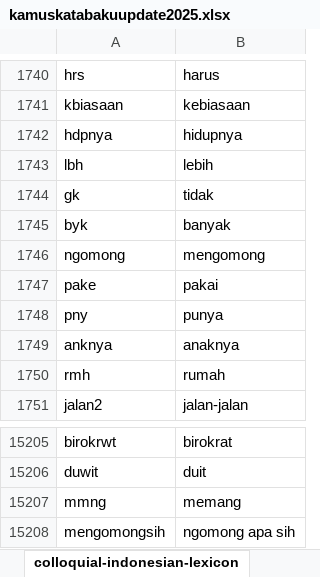
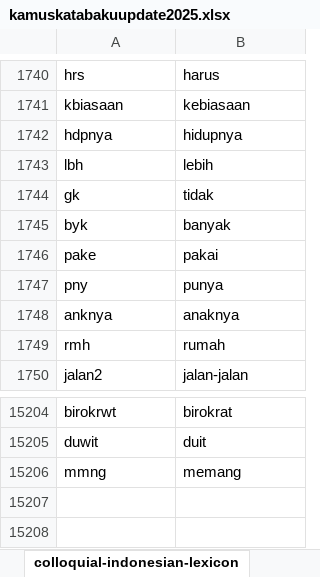
Before and after one commit to ariperayogo-maker/kata_tidak_baku, an Excel workbook: kamuskatabakuupdate2025.xlsx, sheet colloquial-indonesian-lexicon, drawn as a sheet; only a part is shown, gaps mark what is left out; values as stored, in another font and other column widths than the file's, no borders; the diff names each change by its address in the sheet, - before the commit and + after, or states it on an @@ line.

Commit message:
Add files via upload

```diff
--- a/kamuskatabakuupdate2025.xlsx (sheet colloquial-indonesian-lexicon)
+++ b/kamuskatabakuupdate2025.xlsx (sheet colloquial-indonesian-lexicon)
-row 1746: ngomong | mengomong
-row 15208: mengomongsih | ngomong apa sih
```
